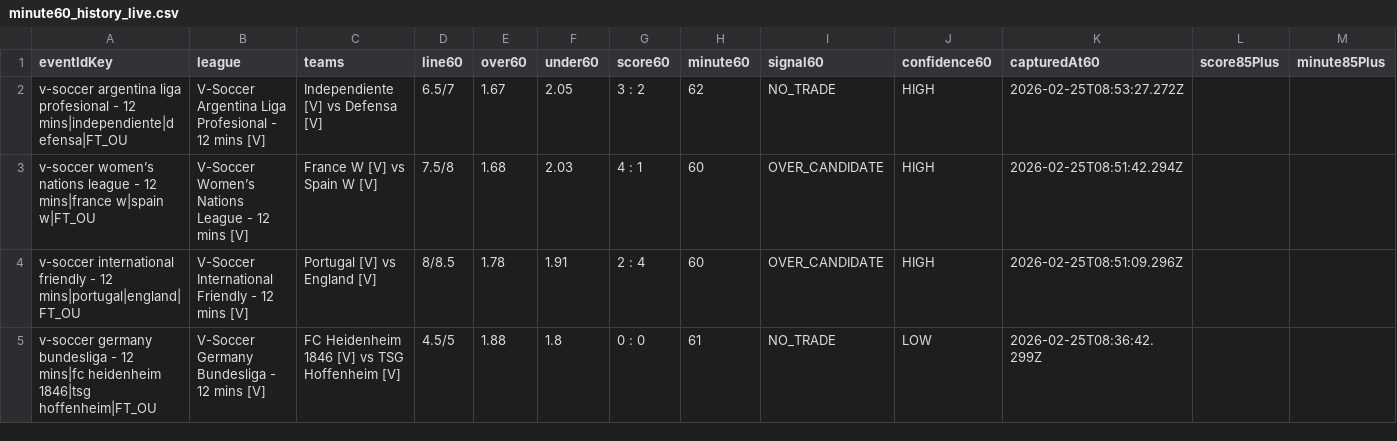
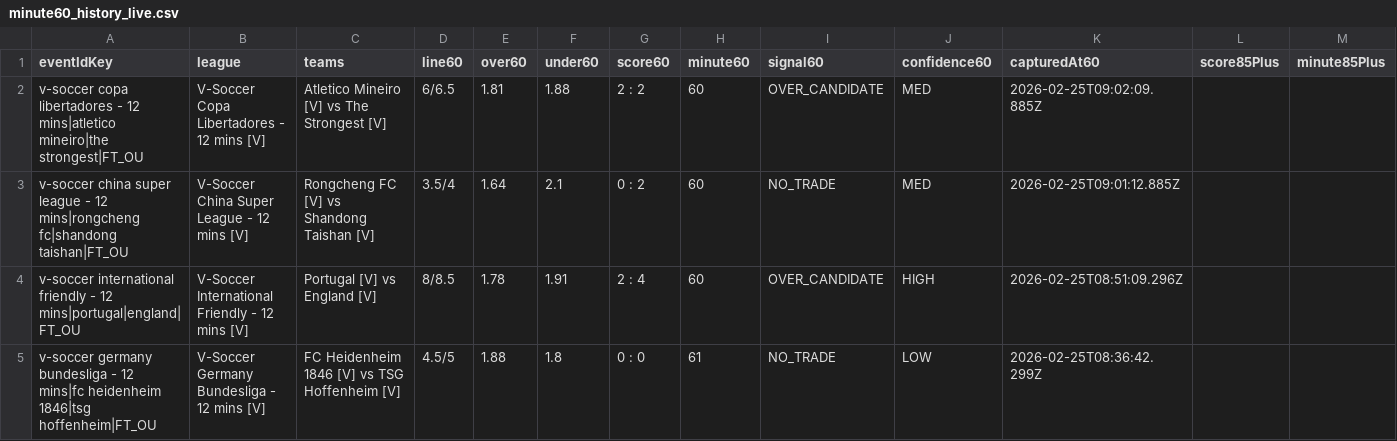
Before and after one commit to aditiawjy/aditiawjy-sabarterakhir, a CSV file: sports-scraper-extension/minute60_history_live.csv, drawn as a sheet; only a part is shown; removed rows and columns are numbered as before the commit, all else as after; rows hold the shown columns only; the diff names each change by its address in the sheet, - before the commit and + after, or states it on an @@ line.

Commit message:
fix: keep minute60 snapshots until 85+

```diff
--- a/sports-scraper-extension/minute60_history_live.csv
+++ b/sports-scraper-extension/minute60_history_live.csv
-row 2: v-soccer argentina liga profesional - 12 mins|independiente|defensa|FT_OU | V-Soccer Argentina Liga Profesional - 12 mins [V] | Independiente [V] vs Defensa [V] | 6.5/7 | 1.67 | 2.05 | 3 : 2 | 62 | NO_TRADE | HIGH | 2026-02-25T08:53:27.272Z
-row 3: v-soccer women’s nations league - 12 mins|france w|spain w|FT_OU | V-Soccer Women’s Nations League - 12 mins [V] | France W [V] vs Spain W [V] | 7.5/8 | 1.68 | 2.03 | 4 : 1 | 60 | OVER_CANDIDATE | HIGH | 2026-02-25T08:51:42.294Z
+row 2: v-soccer copa libertadores - 12 mins|atletico mineiro|the strongest|FT_OU | V-Soccer Copa Libertadores - 12 mins [V] | Atletico Mineiro [V] vs The Strongest [V] | 6/6.5 | 1.81 | 1.88 | 2 : 2 | 60 | OVER_CANDIDATE | MED | 2026-02-25T09:02:09.885Z
+row 3: v-soccer china super league - 12 mins|rongcheng fc|shandong taishan|FT_OU | V-Soccer China Super League - 12 mins [V] | Rongcheng FC [V] vs Shandong Taishan [V] | 3.5/4 | 1.64 | 2.1 | 0 : 2 | 60 | NO_TRADE | MED | 2026-02-25T09:01:12.885Z
```
Also changed, not shown: 2 other files.
